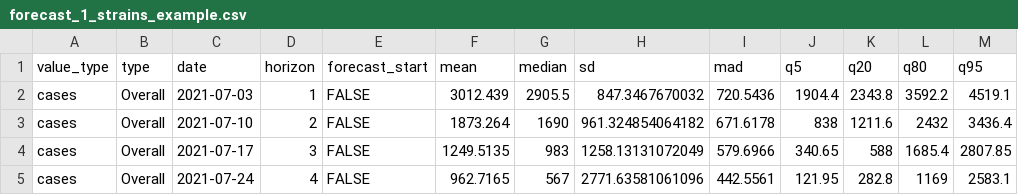
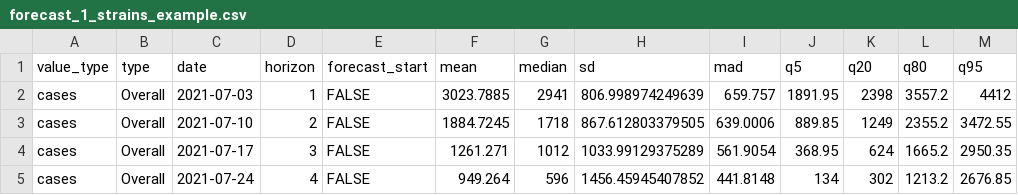
Before and after one commit to epiforecasts/forecast.vocs, a CSV file: inst/extdata/forecast_1_strains_example.csv, drawn as a sheet; only a part is shown; the diff covers the shown part only.

```diff
--- a/inst/extdata/forecast_1_strains_example.csv
+++ b/inst/extdata/forecast_1_strains_example.csv
@@ -1,5 +1,5 @@
 value_type,type,date,horizon,forecast_start,mean,median,sd,mad,q5,q20,q80,q95
-cases,Overall,2021-07-03,1,FALSE,3012.439,2905.5,847.3467670032,720.5436,1904.4,2343.8,3592.2,4519.1
-cases,Overall,2021-07-10,2,FALSE,1873.264,1690,961.324854064182,671.6178,838,1211.6,2432,3436.4
-cases,Overall,2021-07-17,3,FALSE,1249.5135,983,1258.13131072049,579.6966,340.65,588,1685.4,2807.85
-cases,Overall,2021-07-24,4,FALSE,962.7165,567,2771.63581061096,442.5561,121.95,282.8,1169,2583.1
+cases,Overall,2021-07-03,1,FALSE,3023.7885,2941,806.998974249639,659.757,1891.95,2398,3557.2,4412
+cases,Overall,2021-07-10,2,FALSE,1884.7245,1718,867.612803379505,639.0006,889.85,1249,2355.2,3472.55
+cases,Overall,2021-07-17,3,FALSE,1261.271,1012,1033.99129375289,561.9054,368.95,624,1665.2,2950.35
+cases,Overall,2021-07-24,4,FALSE,949.264,596,1456.45945407852,441.8148,134,302,1213.2,2676.85
```
Also changed, not shown: 64 edited cells elsewhere in this file, inst/extdata/forecast_2_strains_example.csv, inst/extdata/posterior_1_strains_example.csv, 2 other files.
